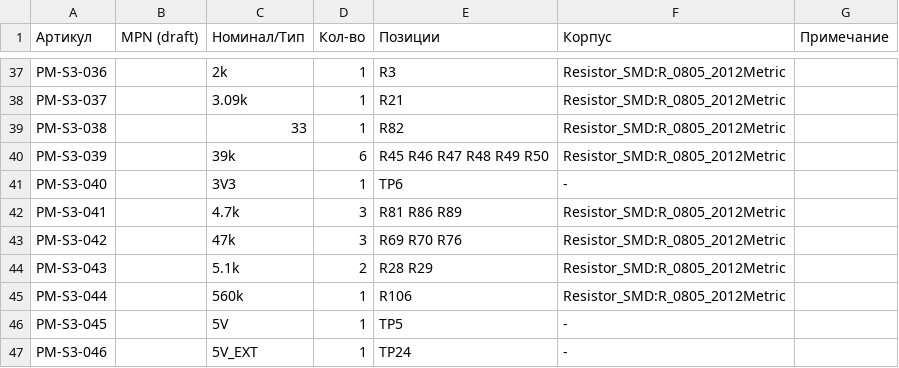
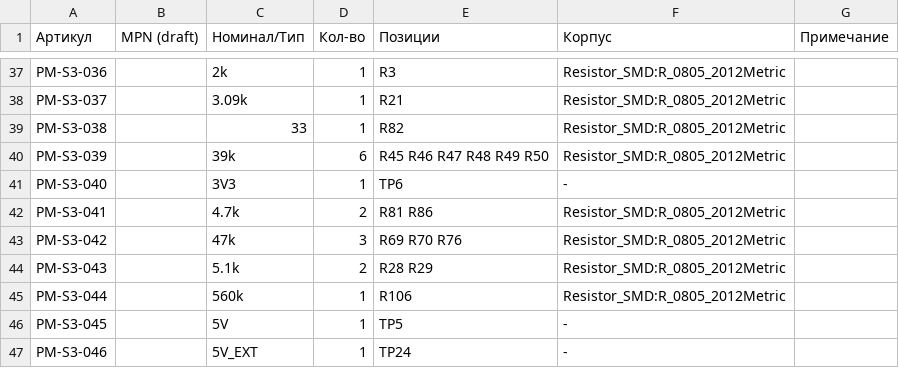
Before and after one commit to martiyanov/bukifon, a CSV file: hardware/cores3/BOM-cores3.csv, drawn as a sheet; only a part is shown, gaps mark what is left out; the diff covers the shown part only.

Commit message:
hw(cores3): CORE-S3 rev.0 — ESP32-S3-N16R8, 1-bit SD, SPI-дисплей (RGB не влезает: 31 линия), USB FS стерео UAC2, TPS63000 placeholder; ERC 0/0, GPIO 27 занято/5 свободно; D-51/D-52

```diff
--- a/hardware/cores3/BOM-cores3.csv
+++ b/hardware/cores3/BOM-cores3.csv
@@ -41,3 +41,3 @@ PM-S3-039;;39k;6;R45 R46 R47 R48 R49 R50;Resistor_SMD:R_0805_2012Metric;
 PM-S3-040;;3V3;1;TP6;-;
-PM-S3-041;;4.7k;3;R81 R86 R89;Resistor_SMD:R_0805_2012Metric;
+PM-S3-041;;4.7k;2;R81 R86;Resistor_SMD:R_0805_2012Metric;
 PM-S3-042;;47k;3;R69 R70 R76;Resistor_SMD:R_0805_2012Metric;
```
Also changed, not shown: 1 removed row and 26 edited cells elsewhere in this file, 16 other files.
